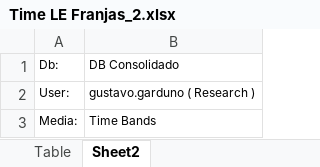
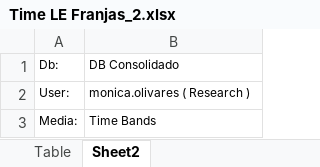
Before and after one commit to moonkey1995/Seguimiento-LE, an Excel workbook: Time LE Franjas_2.xlsx, sheet Sheet2, drawn as a sheet; only a part is shown; values as stored, in another font and other column widths than the file's, no borders; the diff covers the shown part only; the diff names each change by its address in the sheet, - before the commit and + after, or states it on an @@ line.

```diff
--- a/Time LE Franjas_2.xlsx (sheet Sheet2)
+++ b/Time LE Franjas_2.xlsx (sheet Sheet2)
-B2: gustavo.garduno ( Research )
+B2: monica.olivares ( Research )
```
Also changed, not shown: 5 edited cells elsewhere in this sheet, sheet Table, Programmes Seguimiento LE_2.xlsx, 5 other files.
